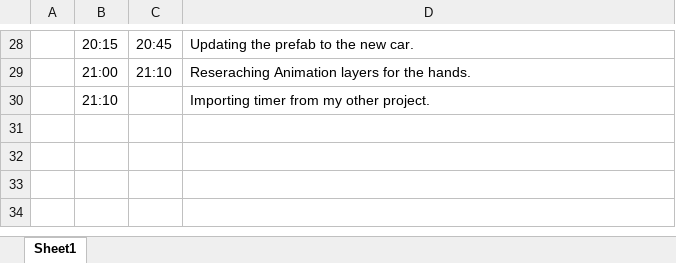
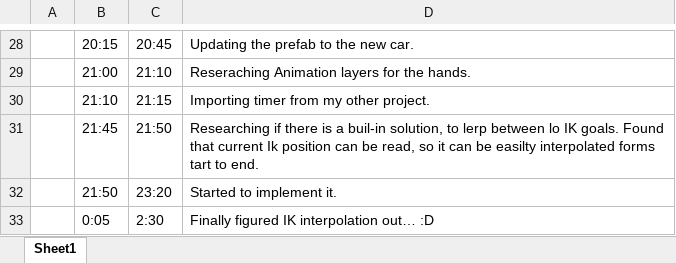
Before and after one commit to BarthaSzabolcs/SimpleAuto-Unity, an Excel workbook: Documentation/Workhours.xlsx, sheet Sheet1, drawn as a sheet; only a part is shown, gaps mark what is left out; values as stored, in another font and other column widths than the file's, no borders; the diff names each change by its address in the sheet, - before the commit and + after, or states it on an @@ line.

Commit message:
Interpolated Ik

```diff
--- a/Documentation/Workhours.xlsx (sheet Sheet1)
+++ b/Documentation/Workhours.xlsx (sheet Sheet1)
-C30: (empty)
+C30: 21:15
+row 31:  | 21:45 | 21:50 | Researching if there is a buil-in solution, to lerp between lo IK goals. Found that current Ik position can be read, so it can be easilty interpolated forms tart to end.
+row 32:  | 21:50 | 23:20 | Started to implement it.
+row 33:  | 0:05 | 2:30 | Finally figured IK interpolation out… :D
```
Also changed, not shown: 22 other files.
